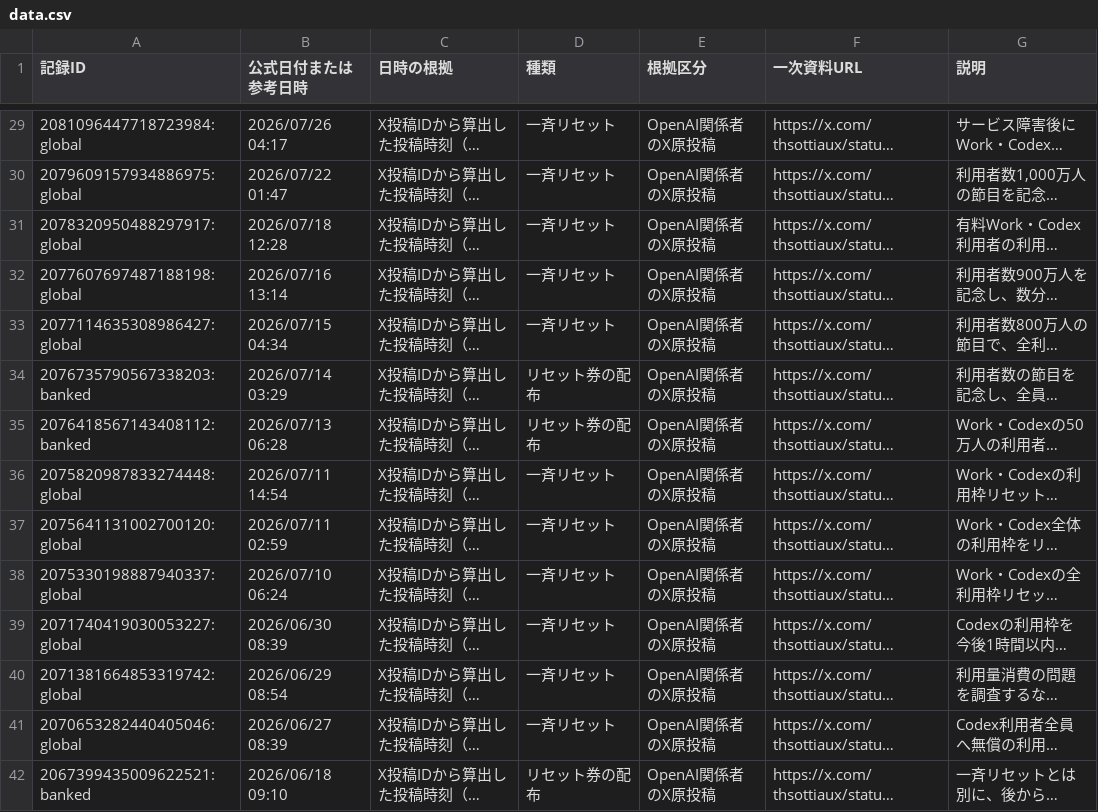
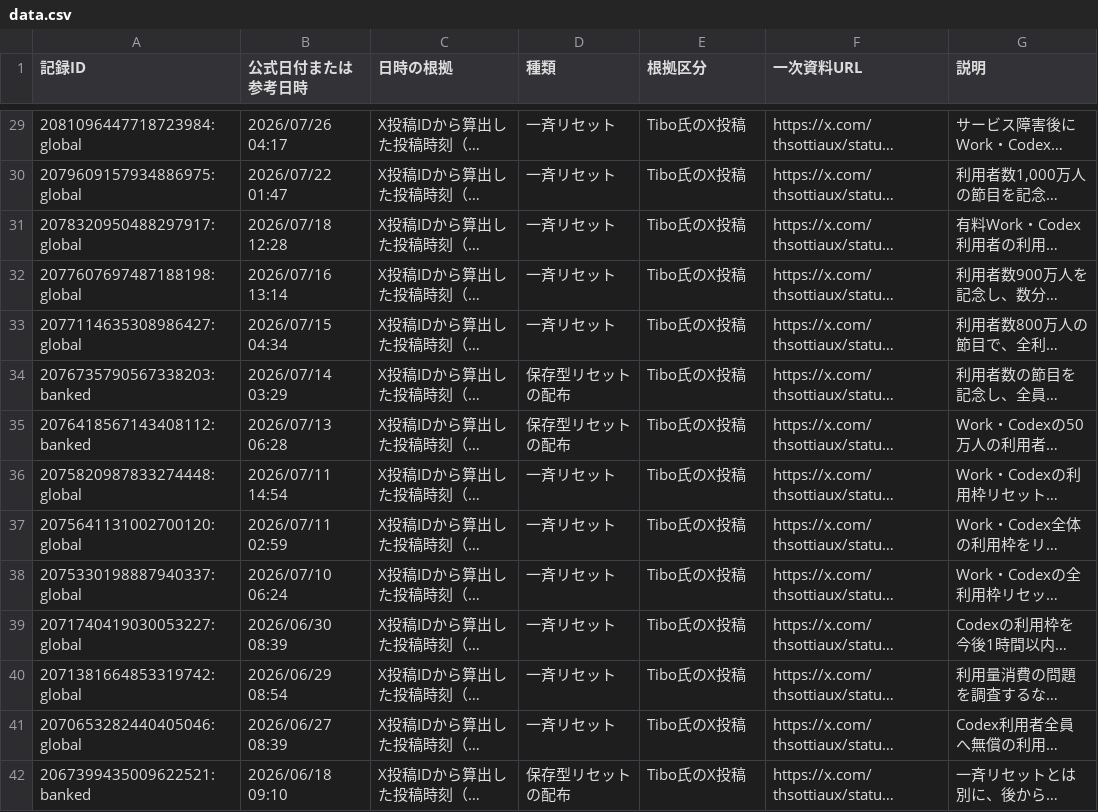
Before and after one commit to mtk-ctrl/ChatGPT-Codex-, a CSV file: docs/data.csv, drawn as a sheet; only a part is shown, gaps mark what is left out; long unchanged cells end in …; the diff covers the shown part only; the diff names each change by its address in the sheet, - before the commit and + after, or states it on an @@ line.

```diff
--- a/docs/data.csv
+++ b/docs/data.csv
-E29:E42 (根拠区分): OpenAI関係者のX原投稿
+E29:E42 (根拠区分): Tibo氏のX投稿
-D34:D35 (種類): リセット券の配布
+D34:D35 (種類): 保存型リセットの配布
-D42 (種類): リセット券の配布
+D42 (種類): 保存型リセットの配布
```
Also changed, not shown: 53 edited cells elsewhere in this file, 9 other files.
